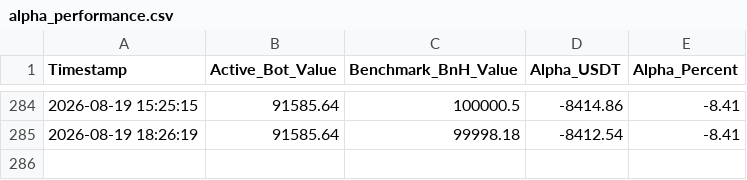
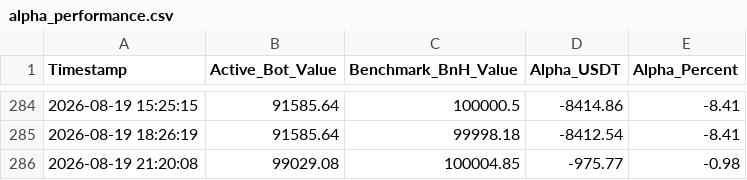
Before and after one commit to flashmanrunning-lang/my-quant-bot, a CSV file: alpha_performance.csv, drawn as a sheet; only a part is shown, gaps mark what is left out.

```diff
--- a/alpha_performance.csv
+++ b/alpha_performance.csv
@@ -285 +285,2 @@ Timestamp,Active_Bot_Value,Benchmark_BnH_Value,Alpha_USDT,Alpha_Percent
 2026-08-19 18:26:19,91585.64,99998.18,-8412.54,-8.41
+2026-08-19 21:20:08,99029.08,100004.85,-975.77,-0.98
```
Also changed, not shown: 2 other files.
